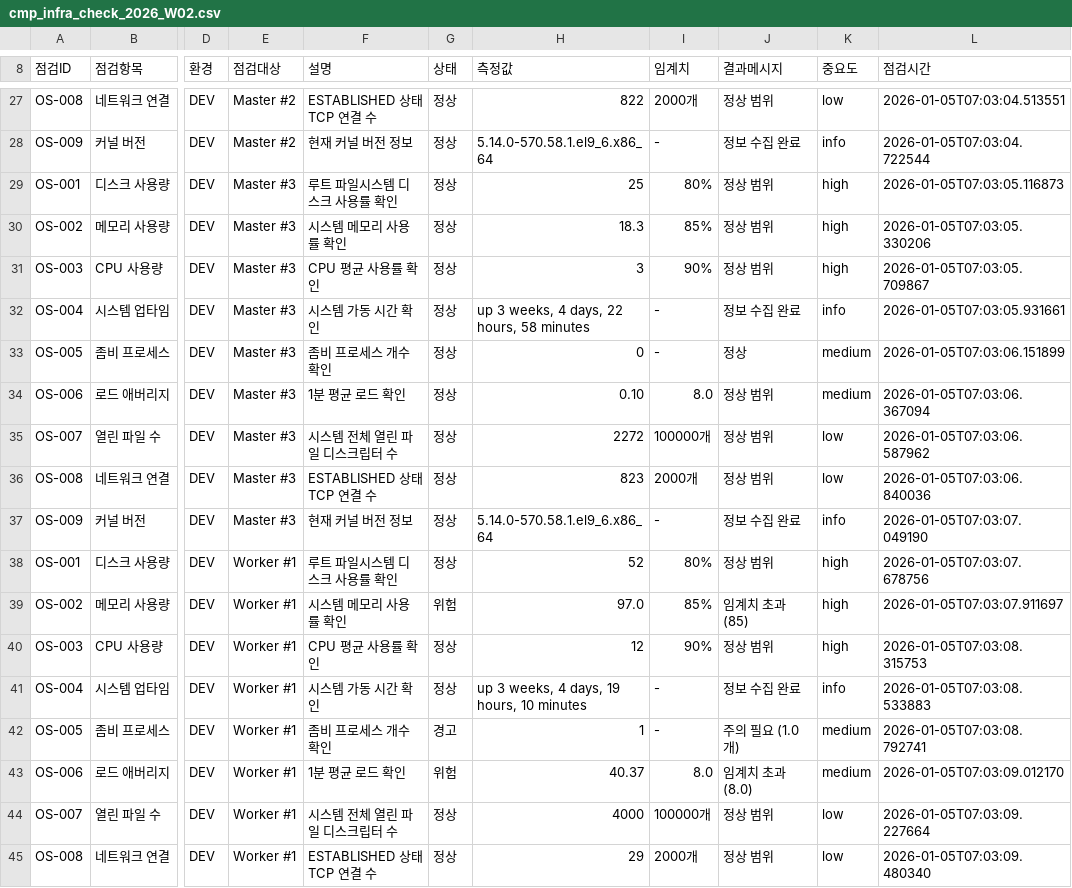
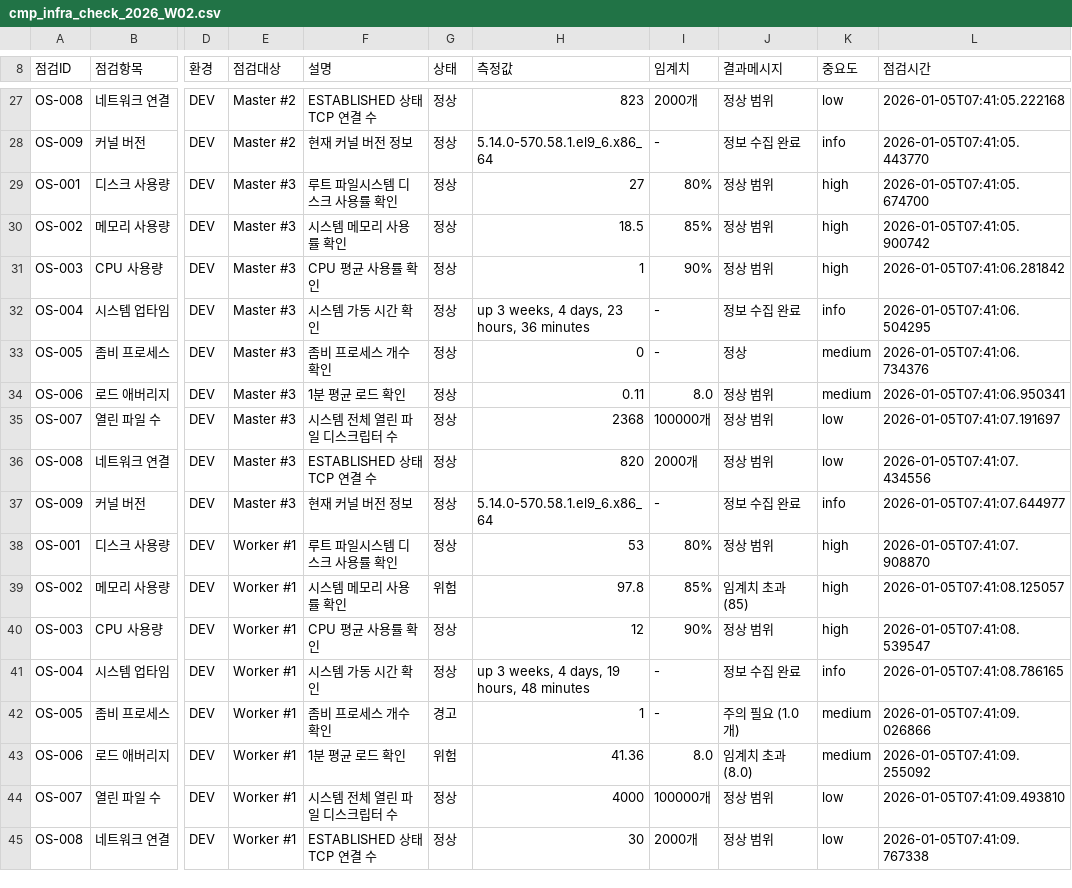
Before and after one commit to Kimjibeom/k8s-infra-health-check, a CSV file: output/cmp_infra_check_2026_W02.csv, drawn as a sheet; only a part is shown, gaps mark what is left out; the diff covers the shown part only; the diff names each change by its address in the sheet, - before the commit and + after, or states it on an @@ line.

```diff
--- a/output/cmp_infra_check_2026_W02.csv
+++ b/output/cmp_infra_check_2026_W02.csv
-H27 (측정값): 822
+H27 (측정값): 823
-L27 (점검시간): 2026-01-05T07:03:04.513551
+L27 (점검시간): 2026-01-05T07:41:05.222168
-L28 (점검시간): 2026-01-05T07:03:04.722544
+L28 (점검시간): 2026-01-05T07:41:05.443770
-H29 (측정값): 25
+H29 (측정값): 27
-L29 (점검시간): 2026-01-05T07:03:05.116873
+L29 (점검시간): 2026-01-05T07:41:05.674700
-H30 (측정값): 18.3
+H30 (측정값): 18.5
-L30 (점검시간): 2026-01-05T07:03:05.330206
+L30 (점검시간): 2026-01-05T07:41:05.900742
-H31 (측정값): 3
+H31 (측정값): 1
-L31 (점검시간): 2026-01-05T07:03:05.709867
+L31 (점검시간): 2026-01-05T07:41:06.281842
-H32 (측정값): up 3 weeks, 4 days, 22 hours, 58 minutes
+H32 (측정값): up 3 weeks, 4 days, 23 hours, 36 minutes
-L32 (점검시간): 2026-01-05T07:03:05.931661
+L32 (점검시간): 2026-01-05T07:41:06.504295
-L33 (점검시간): 2026-01-05T07:03:06.151899
+L33 (점검시간): 2026-01-05T07:41:06.734376
-H34 (측정값): 0.10
+H34 (측정값): 0.11
-L34 (점검시간): 2026-01-05T07:03:06.367094
+L34 (점검시간): 2026-01-05T07:41:06.950341
-H35 (측정값): 2272
+H35 (측정값): 2368
-L35 (점검시간): 2026-01-05T07:03:06.587962
+L35 (점검시간): 2026-01-05T07:41:07.191697
-H36 (측정값): 823
+H36 (측정값): 820
-L36 (점검시간): 2026-01-05T07:03:06.840036
+L36 (점검시간): 2026-01-05T07:41:07.434556
-L37 (점검시간): 2026-01-05T07:03:07.049190
+L37 (점검시간): 2026-01-05T07:41:07.644977
-H38 (측정값): 52
+H38 (측정값): 53
-L38 (점검시간): 2026-01-05T07:03:07.678756
+L38 (점검시간): 2026-01-05T07:41:07.908870
-H39 (측정값): 97.0
+H39 (측정값): 97.8
-L39 (점검시간): 2026-01-05T07:03:07.911697
+L39 (점검시간): 2026-01-05T07:41:08.125057
-L40 (점검시간): 2026-01-05T07:03:08.315753
+L40 (점검시간): 2026-01-05T07:41:08.539547
-H41 (측정값): up 3 weeks, 4 days, 19 hours, 10 minutes
+H41 (측정값): up 3 weeks, 4 days, 19 hours, 48 minutes
-L41 (점검시간): 2026-01-05T07:03:08.533883
+L41 (점검시간): 2026-01-05T07:41:08.786165
-L42 (점검시간): 2026-01-05T07:03:08.792741
+L42 (점검시간): 2026-01-05T07:41:09.026866
-H43 (측정값): 40.37
+H43 (측정값): 41.36
-L43 (점검시간): 2026-01-05T07:03:09.012170
+L43 (점검시간): 2026-01-05T07:41:09.255092
-L44 (점검시간): 2026-01-05T07:03:09.227664
+L44 (점검시간): 2026-01-05T07:41:09.493810
-H45 (측정값): 29
+H45 (측정값): 30
-L45 (점검시간): 2026-01-05T07:03:09.480340
+L45 (점검시간): 2026-01-05T07:41:09.767338
```
Also changed, not shown: 106 edited cells elsewhere in this file, 2 other files.
